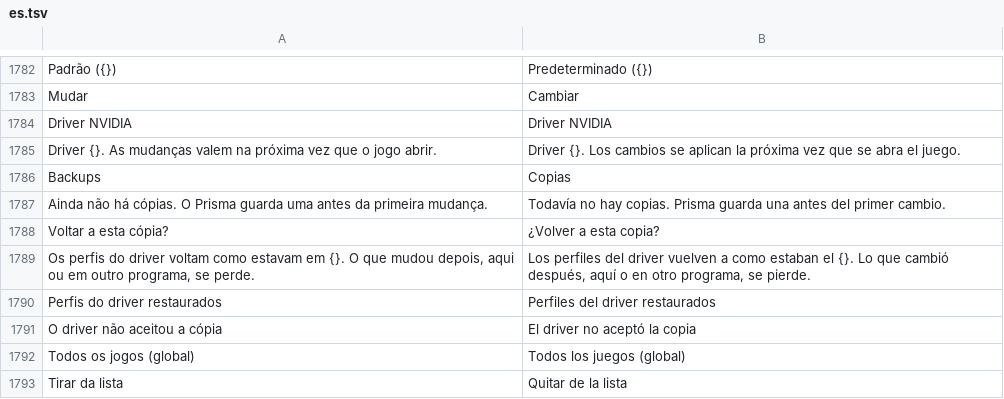
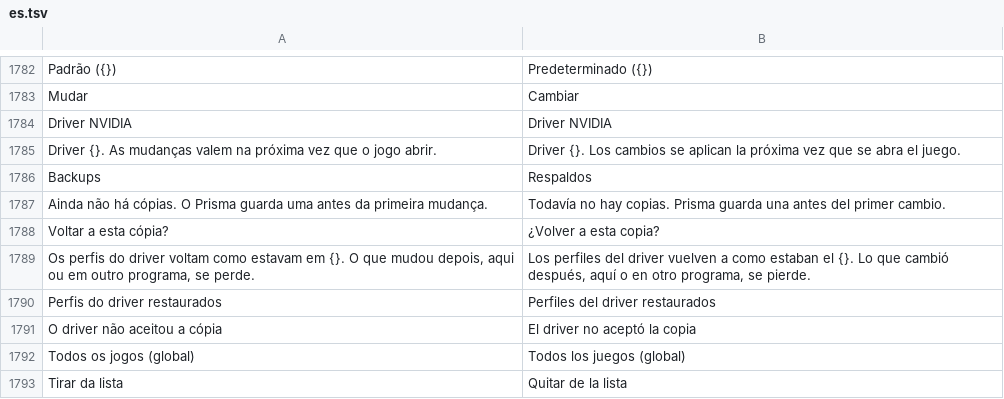
Before and after one commit to maliquem/Prisma, a TSV file: res/es.tsv, drawn as a sheet; only a part is shown, gaps mark what is left out.

Commit message:
docs(mapa): números de linha do lote; es: Backups vira Respaldos

```diff
--- a/res/es.tsv
+++ b/res/es.tsv
@@ -1785,3 +1785,3 @@ Driver NVIDIA	Driver NVIDIA
 Driver {}. As mudanças valem na próxima vez que o jogo abrir.	Driver {}. Los cambios se aplican la próxima vez que se abra el juego.
-Backups	Copias
+Backups	Respaldos
 Ainda não há cópias. O Prisma guarda uma antes da primeira mudança.	Todavía no hay copias. Prisma guarda una antes del primer cambio.
```
Also changed, not shown: 1 other file.
